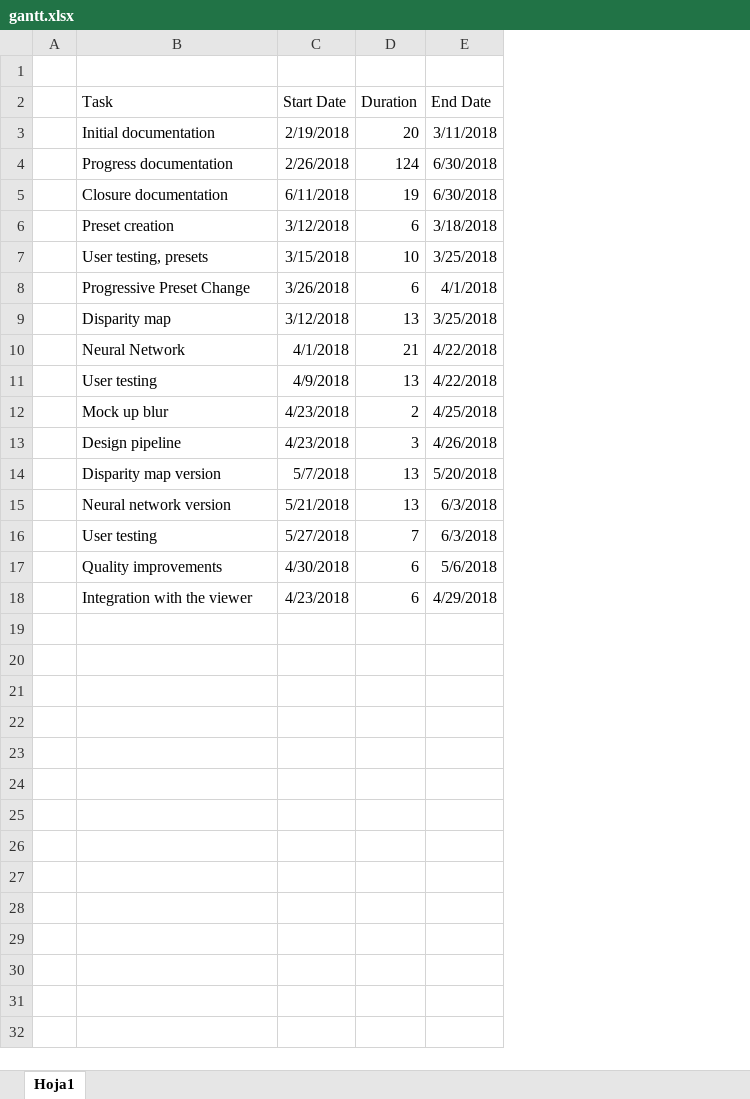
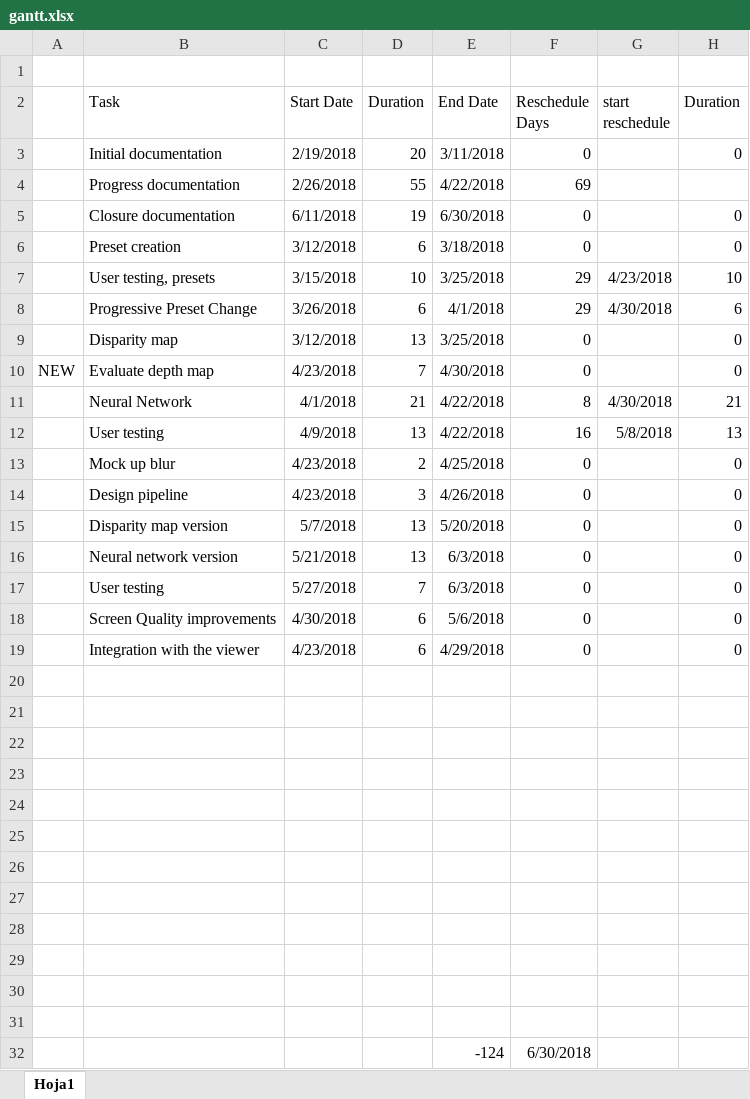
Before and after one commit to richardseba/TFG-Docs, an Excel workbook: Entregables/1. Entrega Informe Inicial/gantt.xlsx, sheet Hoja1, drawn as a sheet; values as stored, in another font and other column widths than the file's, no borders; charts and pictures not drawn; removed rows and columns are numbered as before the commit, all else as after; the diff names each change by its address in the sheet, - before the commit and + after, or states it on an @@ line.

Commit message:
actualizacion de excels

```diff
--- a/Entregables/1. Entrega Informe Inicial/gantt.xlsx (sheet Hoja1)
+++ b/Entregables/1. Entrega Informe Inicial/gantt.xlsx (sheet Hoja1)
-column A, empty
+column A, empty
+column F (Reschedule Days), rows 3-9: 0 | 69 | 0 | 0 | 29 | 29 | 0; rows 11-19: 8 | 16 | 0 | 0 | 0 | 0 | 0 | 0 | 0
+column G (start reschedule), rows 7-8: 4/23/2018 | 4/30/2018; rows 11-12: 4/30/2018 | 5/8/2018
+column H (Duration), rows 3-9: 0 |  | 0 | 0 | 10 | 6 | 0; rows 11-19: 21 | 13 | 0 | 0 | 0 | 0 | 0 | 0 | 0
-D4 (Duration): 124
+D4 (Duration): 55
-E4 (End Date): 6/30/2018
+E4 (End Date): 4/22/2018
+row 10: NEW | Evaluate depth map | 4/23/2018 | 7 | 4/30/2018 | 0 |  | 0
-B18 (Task): Quality improvements
+B18 (Task): Screen Quality improvements
+row 20: (empty)
+row 21: (empty)
+row 22: (empty)
+row 23: (empty)
+row 24: (empty)
+row 25: (empty)
+row 26: (empty)
+row 27: (empty)
+row 28: (empty)
+row 29: (empty)
+row 30: (empty)
+row 31: (empty)
+row 32:  |  |  |  | -124 | 6/30/2018
```
Also changed, not shown: formulas that keep their value, charts or pictures, Entregables/ChangeLog.xlsx.
